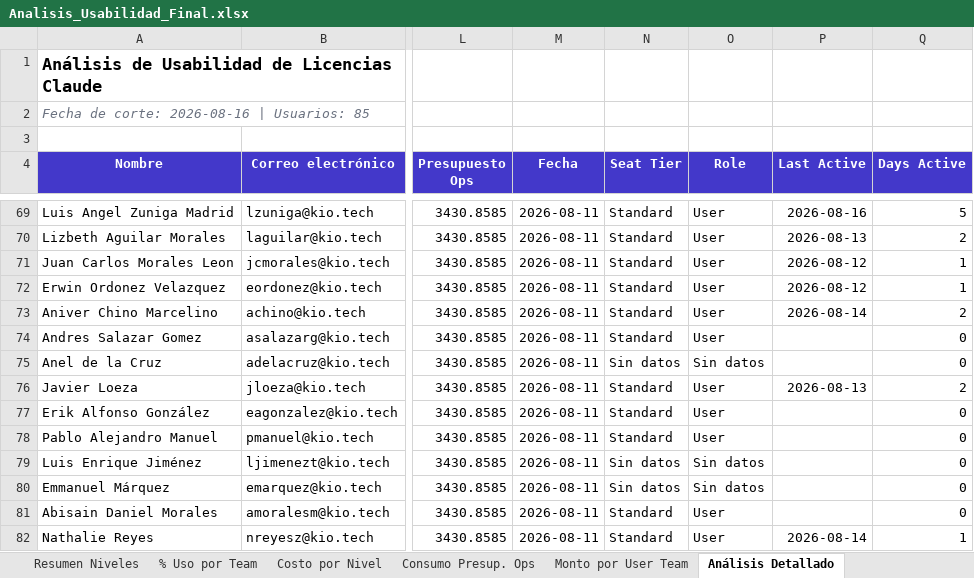
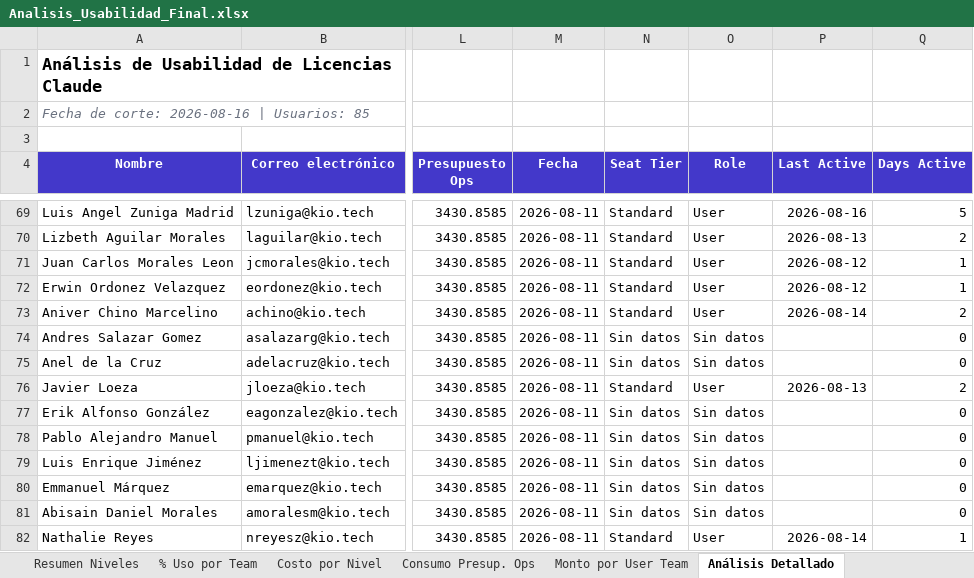
Before and after one commit to itservices-spec/LicenciasClaude, an Excel workbook: Analisis_Usabilidad_Final.xlsx, sheet Análisis Detallado, drawn as a sheet; only a part is shown, gaps mark what is left out; values as stored, in another font and other column widths than the file's, no borders; conditional formats not drawn; the diff covers the shown part only; the diff names each change by its address in the sheet, - before the commit and + after, or states it on an @@ line.

```diff
--- a/Analisis_Usabilidad_Final.xlsx (sheet Análisis Detallado)
+++ b/Analisis_Usabilidad_Final.xlsx (sheet Análisis Detallado)
-N74 (Seat Tier): Standard
+N74 (Seat Tier): Sin datos
-O74 (Role): User
+O74 (Role): Sin datos
-N77:N78 (Seat Tier): Standard
+N77:N78 (Seat Tier): Sin datos
-O77:O78 (Role): User
+O77:O78 (Role): Sin datos
-N81 (Seat Tier): Standard
+N81 (Seat Tier): Sin datos
-O81 (Role): User
+O81 (Role): Sin datos
```
Also changed, not shown: 21 edited cells elsewhere in this sheet, sheet Usabilidad Usuarios, sheet Costo por Nivel, sheet % Uso por Team, sheet Resumen Niveles, charts or pictures, 2 other files.
